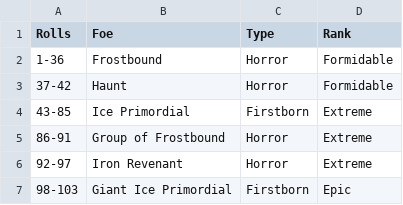
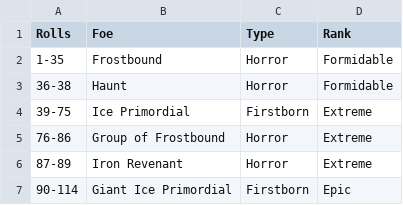
Before and after one commit to JasonThomasData/ironsworn_oracles, a CSV file: encounter_tables/oracles/shattered_wastes_oracle.csv, drawn as a sheet.

```diff
--- a/encounter_tables/oracles/shattered_wastes_oracle.csv
+++ b/encounter_tables/oracles/shattered_wastes_oracle.csv
@@ -1,7 +1,7 @@
 "Rolls","Foe","Type","Rank"
-"1-36","Frostbound","Horror","Formidable"
-"37-42","Haunt","Horror","Formidable"
-"43-85","Ice Primordial","Firstborn","Extreme"
-"86-91","Group of Frostbound","Horror","Extreme"
-"92-97","Iron Revenant","Horror","Extreme"
-"98-103","Giant Ice Primordial","Firstborn","Epic"
+"1-35","Frostbound","Horror","Formidable"
+"36-38","Haunt","Horror","Formidable"
+"39-75","Ice Primordial","Firstborn","Extreme"
+"76-86","Group of Frostbound","Horror","Extreme"
+"87-89","Iron Revenant","Horror","Extreme"
+"90-114","Giant Ice Primordial","Firstborn","Epic"
```
Also changed, not shown: encounter_tables/foe_type_probabilities.csv, 4 other files.
